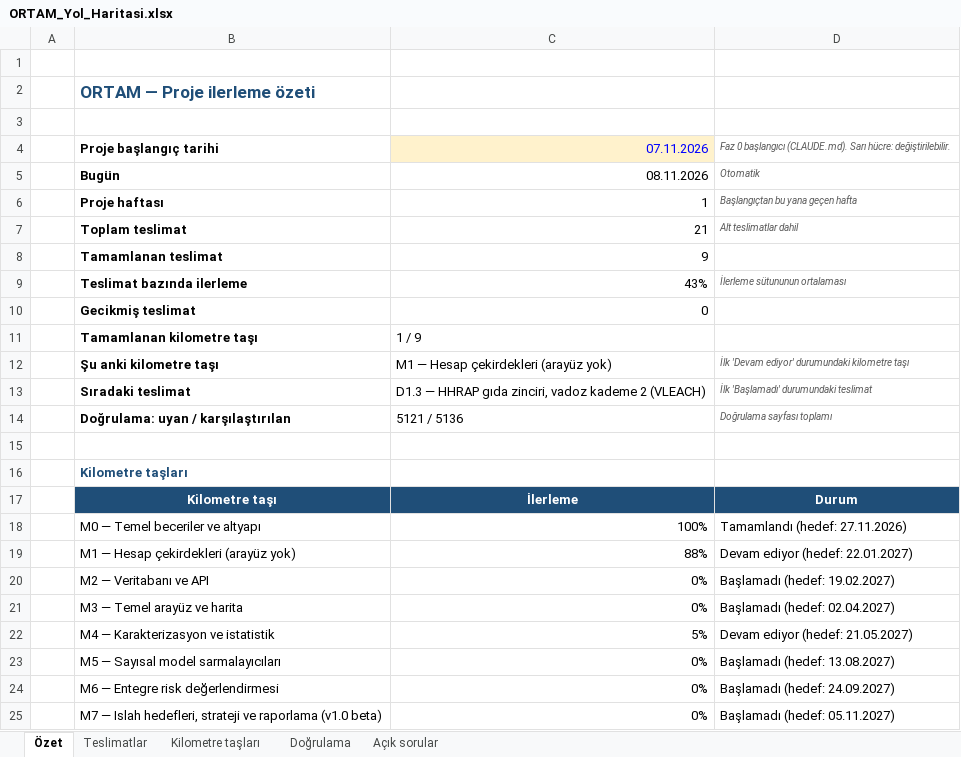
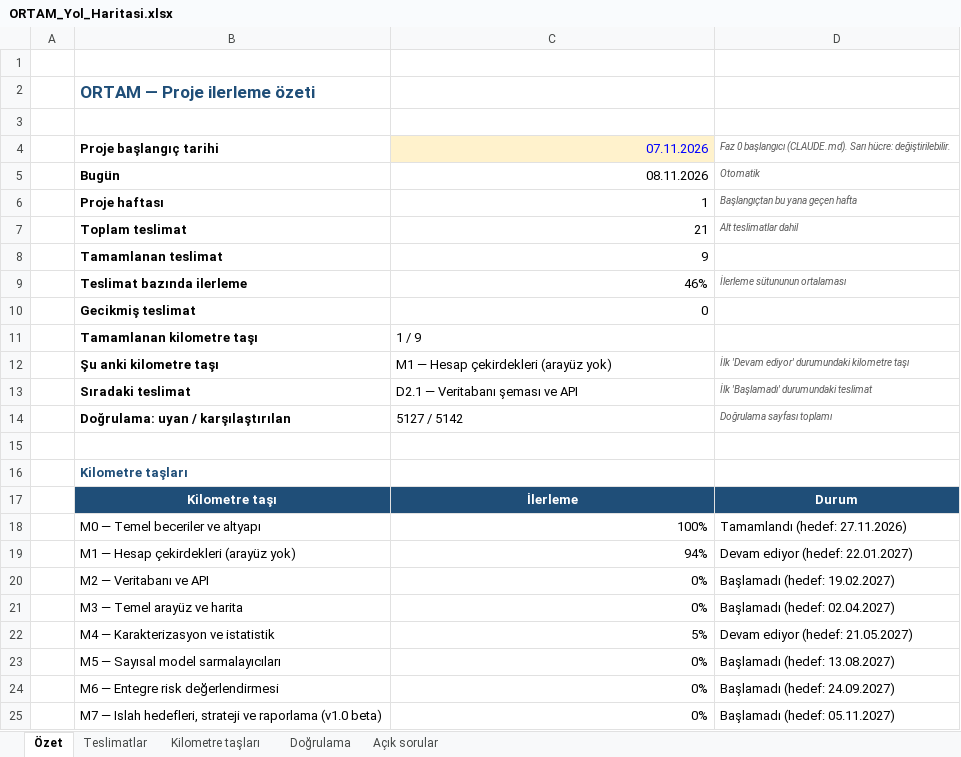
Before and after one commit to akaragunduz-glitch/ortam, an Excel workbook: docs/ORTAM_Yol_Haritasi.xlsx, sheet Özet, drawn as a sheet; only a part is shown; values as stored, in another font and other column widths than the file's, no borders; conditional formats not drawn; the diff names each change by its address in the sheet, - before the commit and + after, or states it on an @@ line.

Commit message:
D1.3a: vadose.vleach (VLEACH 2.2a) verified against EPA executable; HHRAP and VLEACH references

```diff
--- a/docs/ORTAM_Yol_Haritasi.xlsx (sheet Özet)
+++ b/docs/ORTAM_Yol_Haritasi.xlsx (sheet Özet)
-C9: 43%
+C9: 46%
-C13: D1.3 — HHRAP gıda zinciri, vadoz kademe 2 (VLEACH)
+C13: D2.1 — Veritabanı şeması ve API
-C14: 5121 / 5136
+C14: 5127 / 5142
-C19: 88%
+C19: 94%
```
Also changed, not shown: sheet Doğrulama, sheet Teslimatlar, sheet Kilometre taşları, formulas that keep their value, 46 other files.
